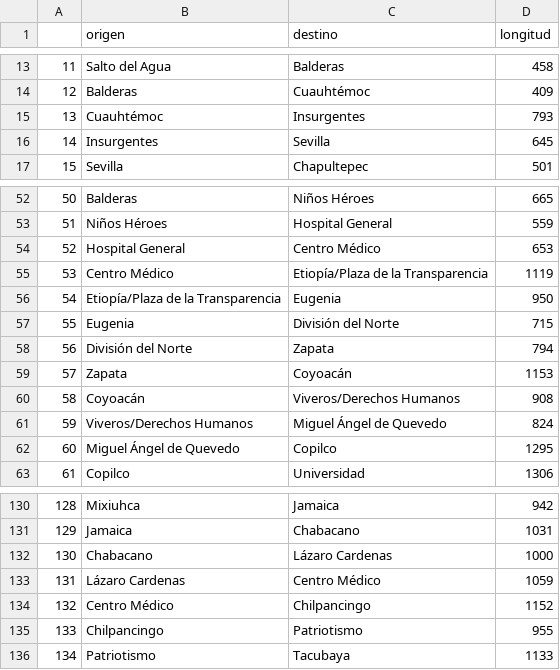
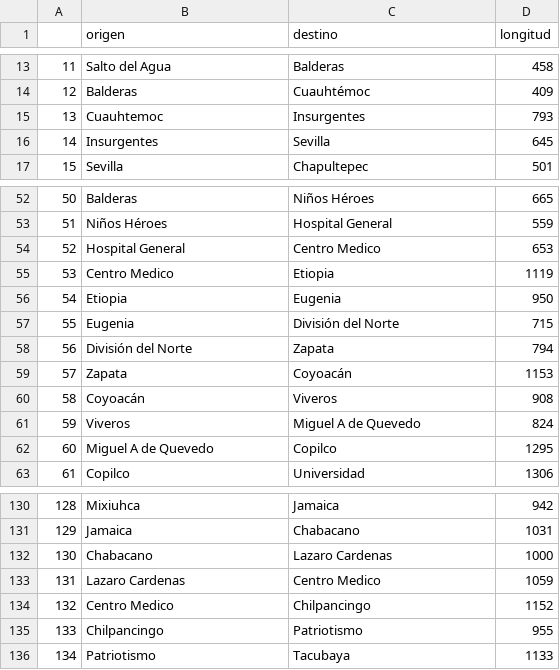
Before and after one commit to luismarioescobarrosalesciencias/Inteligencia-Artificial-2022, a CSV file: Tarea-1/metro.csv, drawn as a sheet; only a part is shown, gaps mark what is left out.

```diff
--- a/Tarea-1/metro.csv
+++ b/Tarea-1/metro.csv
@@ -14,3 +14,3 @@
 12,Balderas,Cuauhtémoc,409
-13,Cuauhtémoc,Insurgentes,793
+13,Cuauhtemoc,Insurgentes,793
 14,Insurgentes,Sevilla,645
@@ -53,5 +53,5 @@
 51,Niños Héroes,Hospital General,559
-52,Hospital General,Centro Médico,653
-53,Centro Médico,Etiopía/Plaza de la Transparencia,1119
-54,Etiopía/Plaza de la Transparencia,Eugenia,950
+52,Hospital General,Centro Medico,653
+53,Centro Medico,Etiopia,1119
+54,Etiopia,Eugenia,950
 55,Eugenia,División del Norte,715
@@ -59,5 +59,5 @@
 57,Zapata,Coyoacán,1153
-58,Coyoacán,Viveros/Derechos Humanos,908
-59,Viveros/Derechos Humanos,Miguel Ángel de Quevedo,824
-60,Miguel Ángel de Quevedo,Copilco,1295
+58,Coyoacán,Viveros,908
+59,Viveros,Miguel A de Quevedo,824
+60,Miguel A de Quevedo,Copilco,1295
 61,Copilco,Universidad,1306
@@ -131,5 +131,5 @@
 129,Jamaica,Chabacano,1031
-130,Chabacano,Lázaro Cardenas,1000
-131,Lázaro Cardenas,Centro Médico,1059
-132,Centro Médico,Chilpancingo,1152
+130,Chabacano,Lazaro Cardenas,1000
+131,Lazaro Cardenas,Centro Medico,1059
+132,Centro Medico,Chilpancingo,1152
 133,Chilpancingo,Patriotismo,955
```
Also changed, not shown: Tarea-1/resources/metro (copy).csv, Tarea-1/resources/metro.csv, 1 other file.
